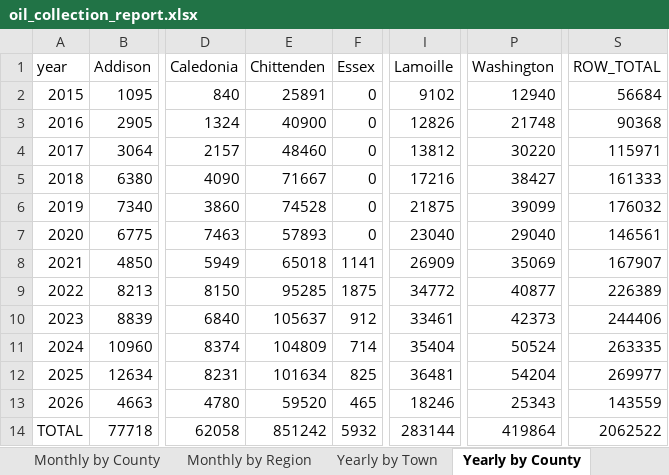
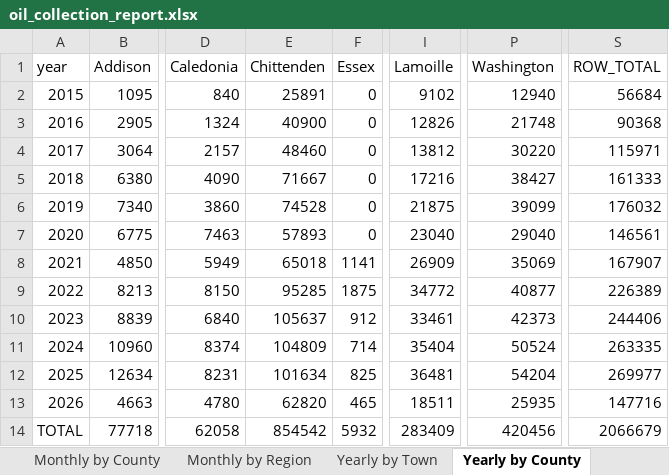
Before and after one commit to burnssargent-eng/blackbear_dashboard, an Excel workbook: oil_collection_report.xlsx, sheet Yearly by County, drawn as a sheet; only a part is shown, gaps mark what is left out; values as stored, in another font and other column widths than the file's, no borders; the diff names each change by its address in the sheet, - before the commit and + after, or states it on an @@ line.

```diff
--- a/oil_collection_report.xlsx (sheet Yearly by County)
+++ b/oil_collection_report.xlsx (sheet Yearly by County)
-E13 (Chittenden): 59520
+E13 (Chittenden): 62820
-I13 (Lamoille): 18246
+I13 (Lamoille): 18511
-P13 (Washington): 25343
+P13 (Washington): 25935
-S13 (ROW_TOTAL): 143559
+S13 (ROW_TOTAL): 147716
-E14 (Chittenden): 851242
+E14 (Chittenden): 854542
-I14 (Lamoille): 283144
+I14 (Lamoille): 283409
-P14 (Washington): 419864
+P14 (Washington): 420456
-S14 (ROW_TOTAL): 2062522
+S14 (ROW_TOTAL): 2066679
```
Also changed, not shown: sheet Yearly by Town, sheet Monthly by Town, sheet Monthly by County, sheet Yearly by Region, sheet Monthly by Region, sheet 2026, 1 more sheet, 2 other files.
